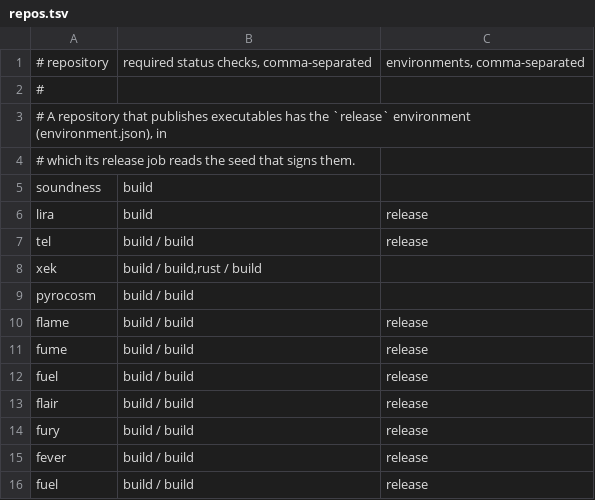
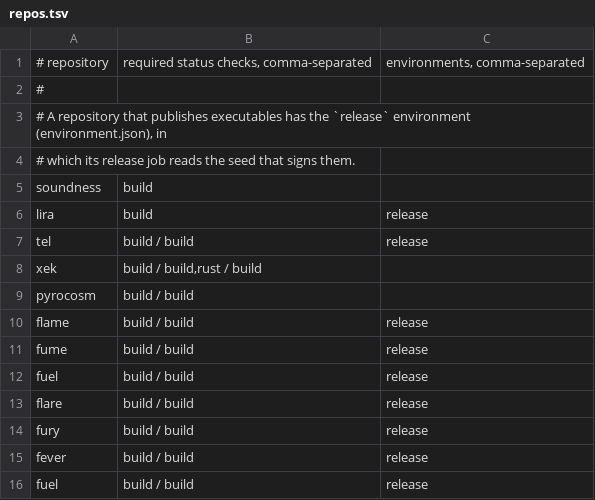
Before and after one commit to propensive/.github, a TSV file: settings/repos.tsv, drawn as a sheet.

```diff
--- a/settings/repos.tsv
+++ b/settings/repos.tsv
@@ -12,3 +12,3 @@ fume	build / build	release
 fuel	build / build	release
-flair	build / build	release
+flare	build / build	release
 fury	build / build	release
```
Also changed, not shown: 4 other files.
